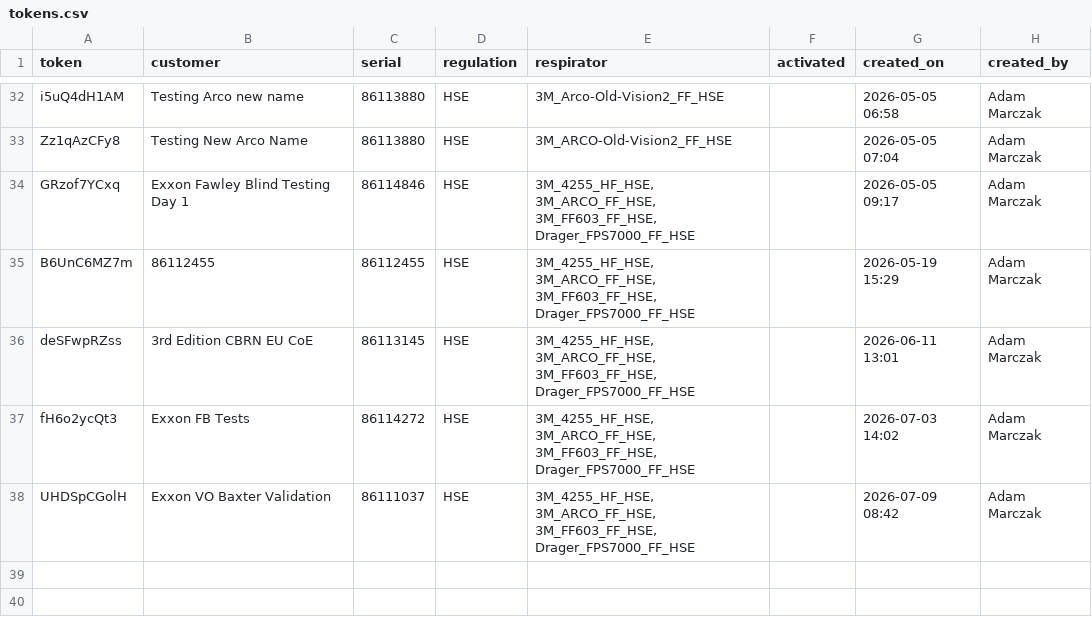
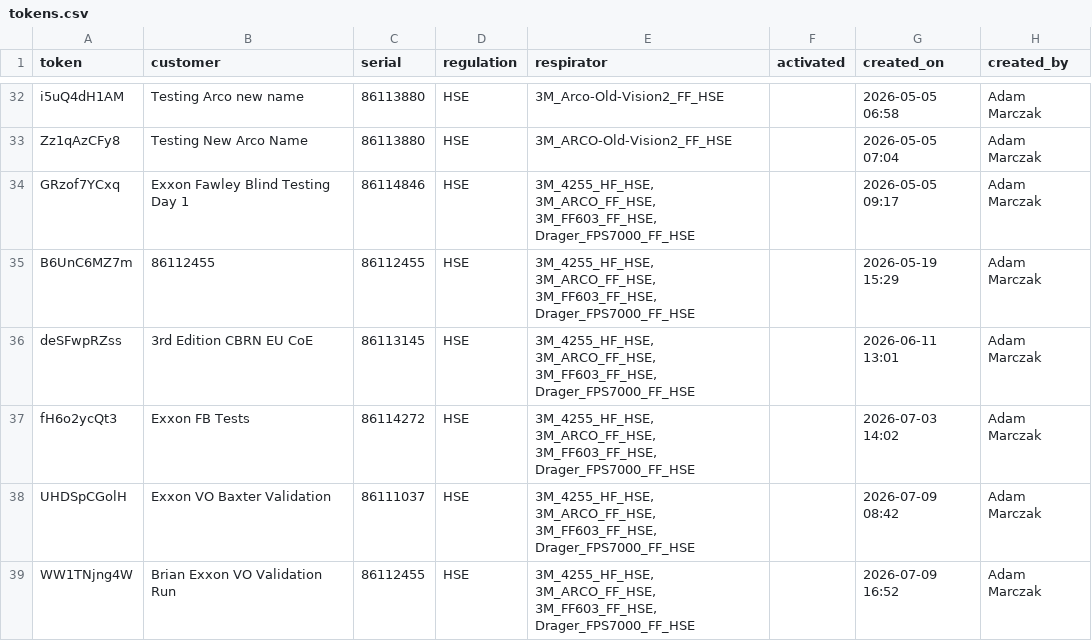
Before and after one commit to maciejnation/VirtualOperator, a CSV file: tokens.csv, drawn as a sheet; only a part is shown, gaps mark what is left out; the diff names each change by its address in the sheet, - before the commit and + after, or states it on an @@ line.

Commit message:
Add token for Brian Exxon VO Validation Run

```diff
--- a/tokens.csv
+++ b/tokens.csv
+row 39: WW1TNjng4W | Brian Exxon VO Validation Run | 86112455 | HSE | 3M_4255_HF_HSE, 3M_ARCO_FF_HSE, 3M_FF603_FF_HSE, Drager_FPS7000_FF_HSE |  | 2026-07-09 16:52 | Adam Marczak
```
